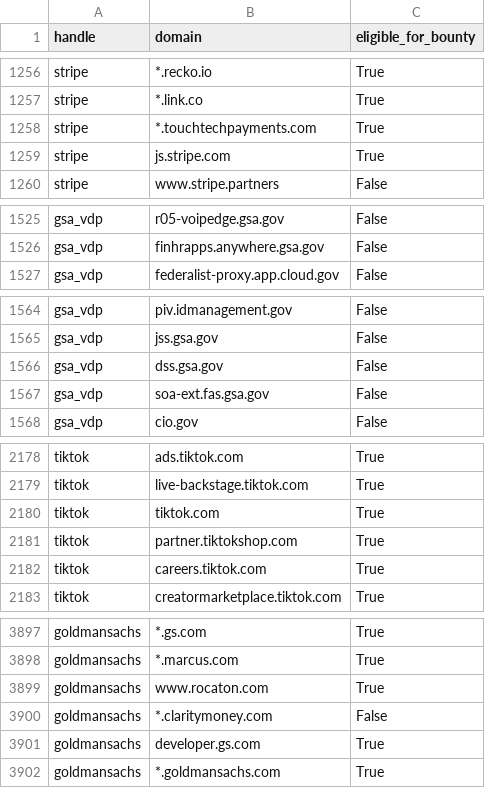
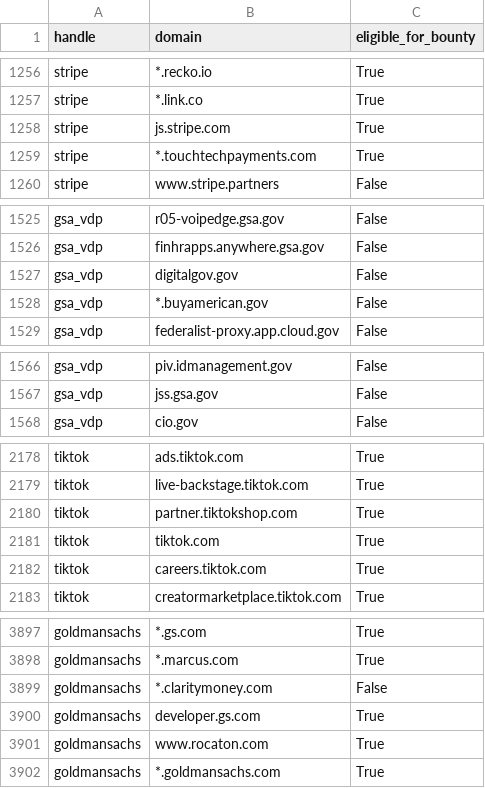
Before and after one commit to bbhunter/h1domains, a CSV file: domains.csv, drawn as a sheet; only a part is shown, gaps mark what is left out; the diff covers the shown part only.

```diff
--- a/domains.csv
+++ b/domains.csv
@@ -1257,4 +1257,4 @@ stripe,*.recko.io,True
 stripe,*.link.co,True
-stripe,*.touchtechpayments.com,True
 stripe,js.stripe.com,True
+stripe,*.touchtechpayments.com,True
 stripe,www.stripe.partners,False
@@ -1526,2 +1526,4 @@ gsa_vdp,r05-voipedge.gsa.gov,False
 gsa_vdp,finhrapps.anywhere.gsa.gov,False
+gsa_vdp,digitalgov.gov,False
+gsa_vdp,*.buyamerican.gov,False
 gsa_vdp,federalist-proxy.app.cloud.gov,False
@@ -1565,4 +1567,2 @@ gsa_vdp,piv.idmanagement.gov,False
 gsa_vdp,jss.gsa.gov,False
-gsa_vdp,dss.gsa.gov,False
-gsa_vdp,soa-ext.fas.gsa.gov,False
 gsa_vdp,cio.gov,False
@@ -2179,4 +2179,4 @@ tiktok,ads.tiktok.com,True
 tiktok,live-backstage.tiktok.com,True
-tiktok,tiktok.com,True
 tiktok,partner.tiktokshop.com,True
+tiktok,tiktok.com,True
 tiktok,careers.tiktok.com,True
@@ -3898,5 +3898,5 @@ goldmansachs,*.gs.com,True
 goldmansachs,*.marcus.com,True
-goldmansachs,www.rocaton.com,True
 goldmansachs,*.claritymoney.com,False
 goldmansachs,developer.gs.com,True
+goldmansachs,www.rocaton.com,True
 goldmansachs,*.goldmansachs.com,True
```
Also changed, not shown: 2 moved rows elsewhere in this file, 3 other files.
